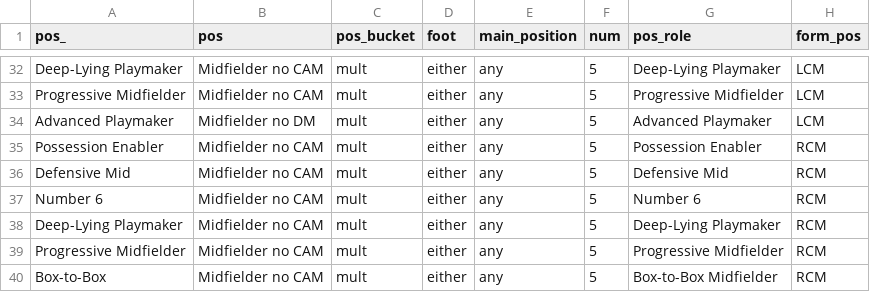
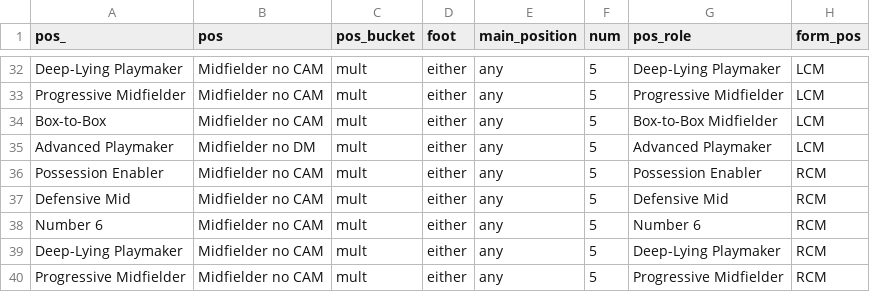
Before and after one commit to griffisben/misc-code, a CSV file: RoleRanksApp/Role_Positions_Lookup.csv, drawn as a sheet; only a part is shown, gaps mark what is left out; the shorter side is filled out with more unchanged rows.

Commit message:
Update Role_Positions_Lookup.csv

```diff
--- a/RoleRanksApp/Role_Positions_Lookup.csv
+++ b/RoleRanksApp/Role_Positions_Lookup.csv
@@ -33,2 +33,3 @@ Deep-Lying Playmaker,Midfielder no CAM,mult,either,any,5,Deep-Lying Playmaker,LC
 Progressive Midfielder,Midfielder no CAM,mult,either,any,5,Progressive Midfielder,LCM
+Box-to-Box,Midfielder no CAM,mult,either,any,5,Box-to-Box Midfielder,LCM
 Advanced Playmaker,Midfielder no DM,mult,either,any,5,Advanced Playmaker,LCM
```
